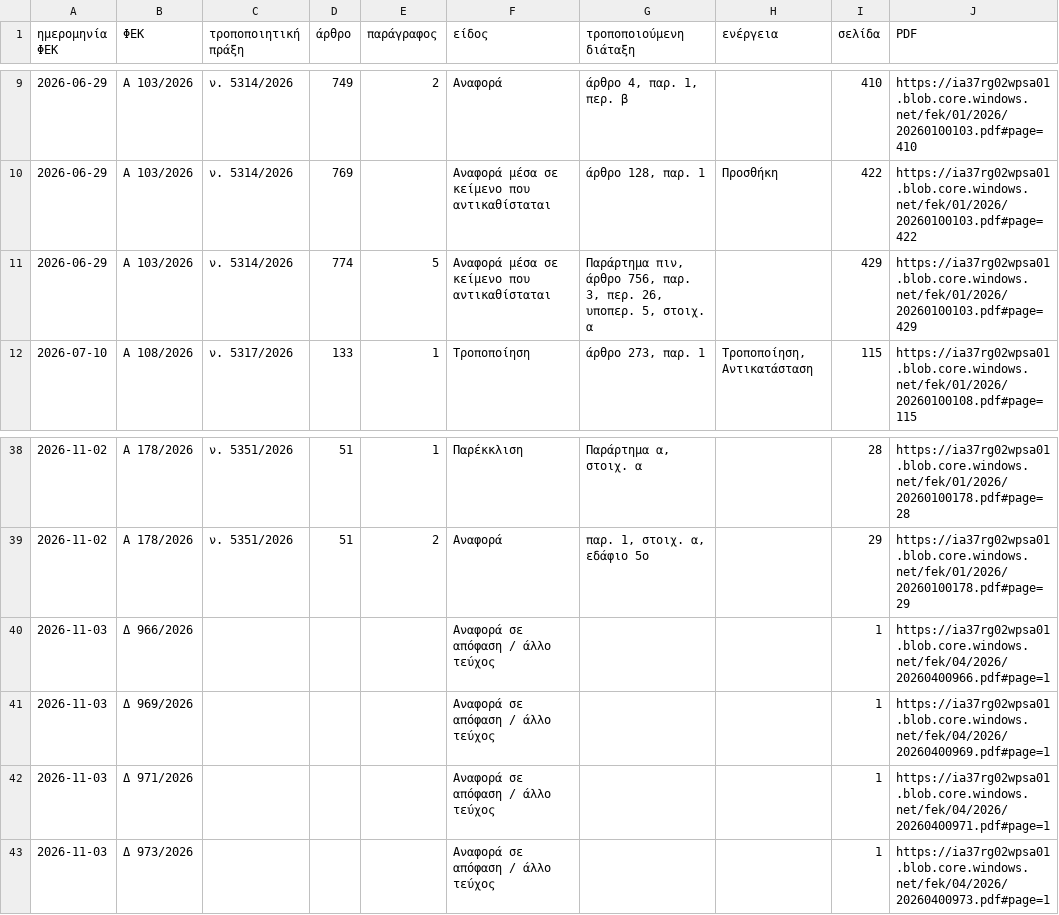
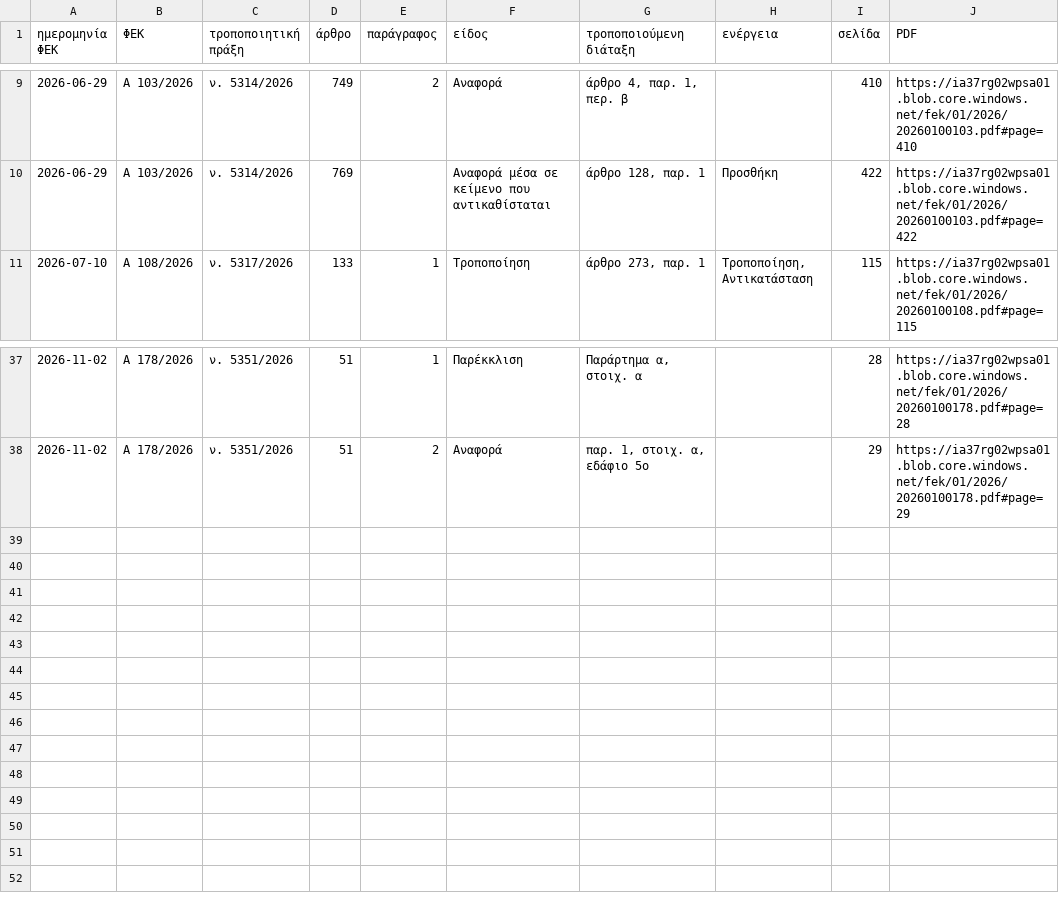
Before and after one commit to Ian2Papadopoulos/fek-watch, a CSV file: site/laws/n-5306-2026.csv, drawn as a sheet; only a part is shown, gaps mark what is left out; the diff names each change by its address in the sheet, - before the commit and + after, or states it on an @@ line.

```diff
--- a/site/laws/n-5306-2026.csv
+++ b/site/laws/n-5306-2026.csv
-row 11: 2026-06-29 | Α 103/2026 | ν. 5314/2026 | 774 | 5 | Αναφορά μέσα σε κείμενο που αντικαθίσταται | Παράρτημα πιν, άρθρο 756, παρ. 3, περ. 26, υποπερ. 5, στοιχ. α |  | 429 | https://ia37rg02wpsa01.blob.core.windows.net/fek/01/2026/20260100103.pdf#page=429
-row 40: 2026-11-03 | Δ 966/2026 |  |  |  | Αναφορά σε απόφαση / άλλο τεύχος |  |  | 1 | https://ia37rg02wpsa01.blob.core.windows.net/fek/04/2026/20260400966.pdf#page=1
-row 41: 2026-11-03 | Δ 969/2026 |  |  |  | Αναφορά σε απόφαση / άλλο τεύχος |  |  | 1 | https://ia37rg02wpsa01.blob.core.windows.net/fek/04/2026/20260400969.pdf#page=1
-row 42: 2026-11-03 | Δ 971/2026 |  |  |  | Αναφορά σε απόφαση / άλλο τεύχος |  |  | 1 | https://ia37rg02wpsa01.blob.core.windows.net/fek/04/2026/20260400971.pdf#page=1
-row 43: 2026-11-03 | Δ 973/2026 |  |  |  | Αναφορά σε απόφαση / άλλο τεύχος |  |  | 1 | https://ia37rg02wpsa01.blob.core.windows.net/fek/04/2026/20260400973.pdf#page=1
```
Also changed, not shown: site/laws/n-4495-2017.csv, 14 other files.
